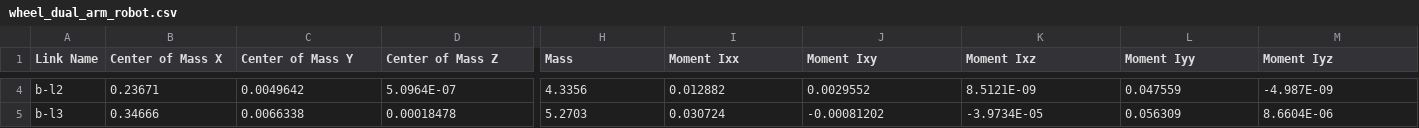
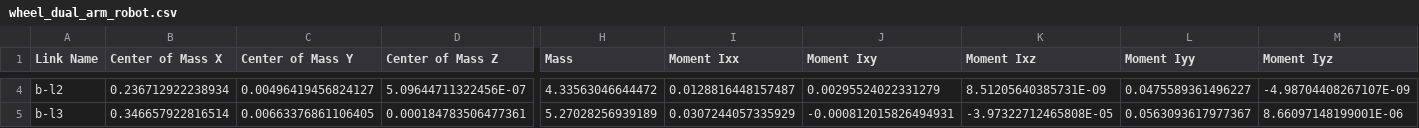
Before and after one commit to gagalo123/ws_jaka, a CSV file: src/wheel_dual_arm_robot/urdf/wheel_dual_arm_robot.csv, drawn as a sheet; only a part is shown, gaps mark what is left out; the diff covers the shown part only; the diff names each change by its address in the sheet, - before the commit and + after, or states it on an @@ line.

```diff
--- a/src/wheel_dual_arm_robot/urdf/wheel_dual_arm_robot.csv
+++ b/src/wheel_dual_arm_robot/urdf/wheel_dual_arm_robot.csv
-B4 (Center of Mass X): 0.23671
+B4 (Center of Mass X): 0.236712922238934
-C4 (Center of Mass Y): 0.0049642
+C4 (Center of Mass Y): 0.00496419456824127
-D4 (Center of Mass Z): 5.0964E-07
+D4 (Center of Mass Z): 5.09644711322456E-07
-H4 (Mass): 4.3356
+H4 (Mass): 4.33563046644472
-I4 (Moment Ixx): 0.012882
+I4 (Moment Ixx): 0.0128816448157487
-J4 (Moment Ixy): 0.0029552
+J4 (Moment Ixy): 0.00295524022331279
-K4 (Moment Ixz): 8.5121E-09
+K4 (Moment Ixz): 8.51205640385731E-09
-L4 (Moment Iyy): 0.047559
+L4 (Moment Iyy): 0.0475589361496227
-M4 (Moment Iyz): -4.987E-09
+M4 (Moment Iyz): -4.98704408267107E-09
-B5 (Center of Mass X): 0.34666
+B5 (Center of Mass X): 0.346657922816514
-C5 (Center of Mass Y): 0.0066338
+C5 (Center of Mass Y): 0.00663376861106405
-D5 (Center of Mass Z): 0.00018478
+D5 (Center of Mass Z): 0.000184783506477361
-H5 (Mass): 5.2703
+H5 (Mass): 5.27028256939189
-I5 (Moment Ixx): 0.030724
+I5 (Moment Ixx): 0.0307244057335929
-J5 (Moment Ixy): -0.00081202
+J5 (Moment Ixy): -0.000812015826494931
-K5 (Moment Ixz): -3.9734E-05
+K5 (Moment Ixz): -3.97322712465808E-05
-L5 (Moment Iyy): 0.056309
+L5 (Moment Iyy): 0.0563093617977367
-M5 (Moment Iyz): 8.6604E-06
+M5 (Moment Iyz): 8.66097148199001E-06
```
Also changed, not shown: 49 edited cells elsewhere in this file, 7 other files.
